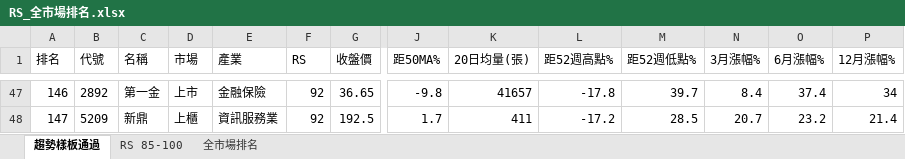
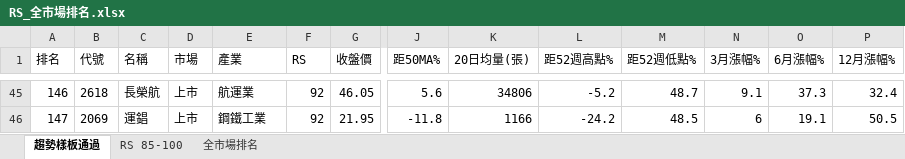
Before and after one commit to smoli0725-droid/tw-rs-screener, an Excel workbook: output/RS_全市場排名.xlsx, sheet 趨勢樣板通過, drawn as a sheet; only a part is shown, gaps mark what is left out; values as stored, in another font and other column widths than the file's, no borders; addresses are those after the commit; the diff covers the shown part only; the diff names each change by its address in the sheet, - before the commit and + after, or states it on an @@ line.

```diff
--- a/output/RS_全市場排名.xlsx (sheet 趨勢樣板通過)
+++ b/output/RS_全市場排名.xlsx (sheet 趨勢樣板通過)
-B45 (代號): 2892
+B45 (代號): 2618
-C45 (名稱): 第一金
+C45 (名稱): 長榮航
-E45 (產業): 金融保險
+E45 (產業): 航運業
-G45 (收盤價): 36.65
+G45 (收盤價): 46.05
-J45 (距50MA%): -9.8
+J45 (距50MA%): 5.6
-K45 (20日均量(張)): 41657
+K45 (20日均量(張)): 34806
-L45 (距52週高點%): -17.8
+L45 (距52週高點%): -5.2
-M45 (距52週低點%): 39.7
+M45 (距52週低點%): 48.7
-N45 (3月漲幅%): 8.4
+N45 (3月漲幅%): 9.1
-O45 (6月漲幅%): 37.4
+O45 (6月漲幅%): 37.3
-P45 (12月漲幅%): 34
+P45 (12月漲幅%): 32.4
-B46 (代號): 5209
+B46 (代號): 2069
-C46 (名稱): 新鼎
+C46 (名稱): 運錩
-D46 (市場): 上櫃
+D46 (市場): 上市
-E46 (產業): 資訊服務業
+E46 (產業): 鋼鐵工業
-G46 (收盤價): 192.5
+G46 (收盤價): 21.95
-J46 (距50MA%): 1.7
+J46 (距50MA%): -11.8
-K46 (20日均量(張)): 411
+K46 (20日均量(張)): 1166
-L46 (距52週高點%): -17.2
+L46 (距52週高點%): -24.2
-M46 (距52週低點%): 28.5
+M46 (距52週低點%): 48.5
-N46 (3月漲幅%): 20.7
+N46 (3月漲幅%): 6
-O46 (6月漲幅%): 23.2
+O46 (6月漲幅%): 19.1
-P46 (12月漲幅%): 21.4
+P46 (12月漲幅%): 50.5
```
Also changed, not shown: 25 added rows, 25 removed rows and 76 edited cells elsewhere in this sheet, sheet 全市場排名, sheet RS 85-100, 7 other files.
